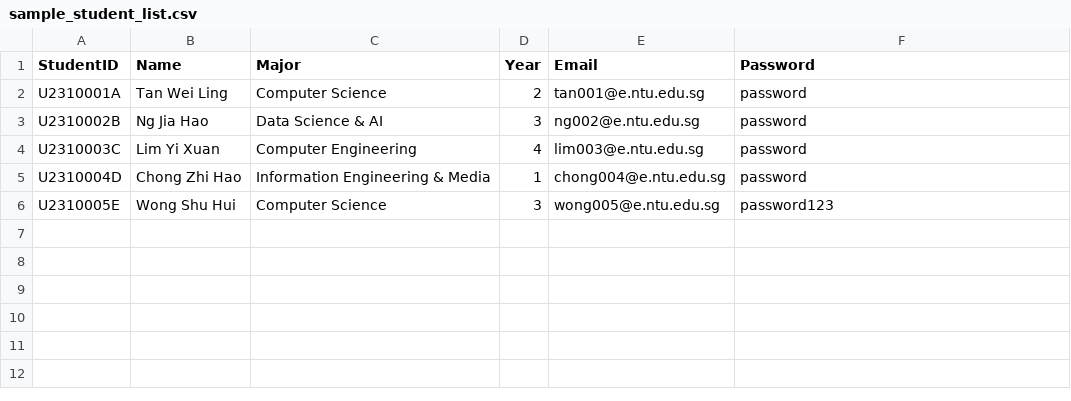
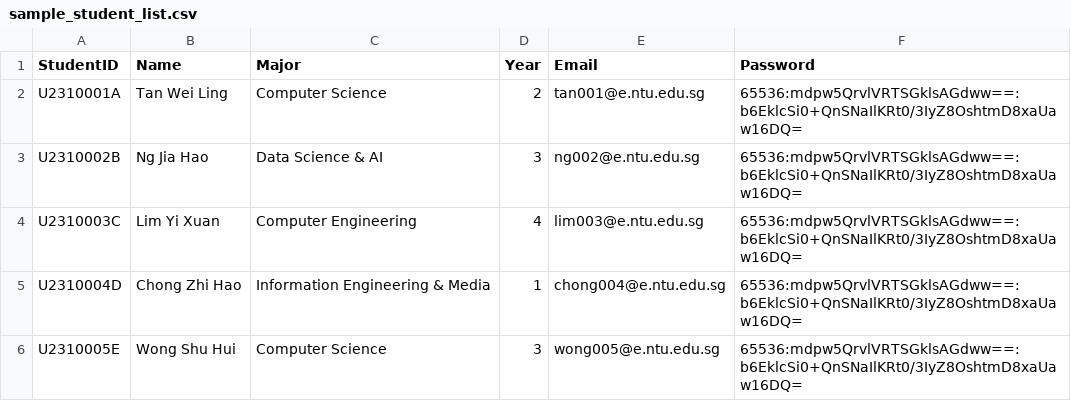
Before and after one commit to just1nx/Group-3-Internship-Placement-Management-System, a CSV file: data/sample_student_list.csv, drawn as a sheet.

```diff
--- a/data/sample_student_list.csv
+++ b/data/sample_student_list.csv
@@ -1,6 +1,6 @@
 StudentID,Name,Major,Year,Email,Password
-U2310001A,Tan Wei Ling,Computer Science,2,tan001@e.ntu.edu.sg,password
-U2310002B,Ng Jia Hao,Data Science & AI,3,ng002@e.ntu.edu.sg,password
-U2310003C,Lim Yi Xuan,Computer Engineering,4,lim003@e.ntu.edu.sg,password
-U2310004D,Chong Zhi Hao,Information Engineering & Media,1,chong004@e.ntu.edu.sg,password
-U2310005E,Wong Shu Hui,Computer Science,3,wong005@e.ntu.edu.sg,password123
+U2310001A,Tan Wei Ling,Computer Science,2,tan001@e.ntu.edu.sg,65536:mdpw5QrvlVRTSGklsAGdww==:b6EklcSi0+QnSNaIlKRt0/3IyZ8OshtmD8xaUaw16DQ=
+U2310002B,Ng Jia Hao,Data Science & AI,3,ng002@e.ntu.edu.sg,65536:mdpw5QrvlVRTSGklsAGdww==:b6EklcSi0+QnSNaIlKRt0/3IyZ8OshtmD8xaUaw16DQ=
+U2310003C,Lim Yi Xuan,Computer Engineering,4,lim003@e.ntu.edu.sg,65536:mdpw5QrvlVRTSGklsAGdww==:b6EklcSi0+QnSNaIlKRt0/3IyZ8OshtmD8xaUaw16DQ=
+U2310004D,Chong Zhi Hao,Information Engineering & Media,1,chong004@e.ntu.edu.sg,65536:mdpw5QrvlVRTSGklsAGdww==:b6EklcSi0+QnSNaIlKRt0/3IyZ8OshtmD8xaUaw16DQ=
+U2310005E,Wong Shu Hui,Computer Science,3,wong005@e.ntu.edu.sg,65536:mdpw5QrvlVRTSGklsAGdww==:b6EklcSi0+QnSNaIlKRt0/3IyZ8OshtmD8xaUaw16DQ=
```
Also changed, not shown: data/sample_company_representative_list.csv, data/sample_staff_list.csv, 18 other files.
